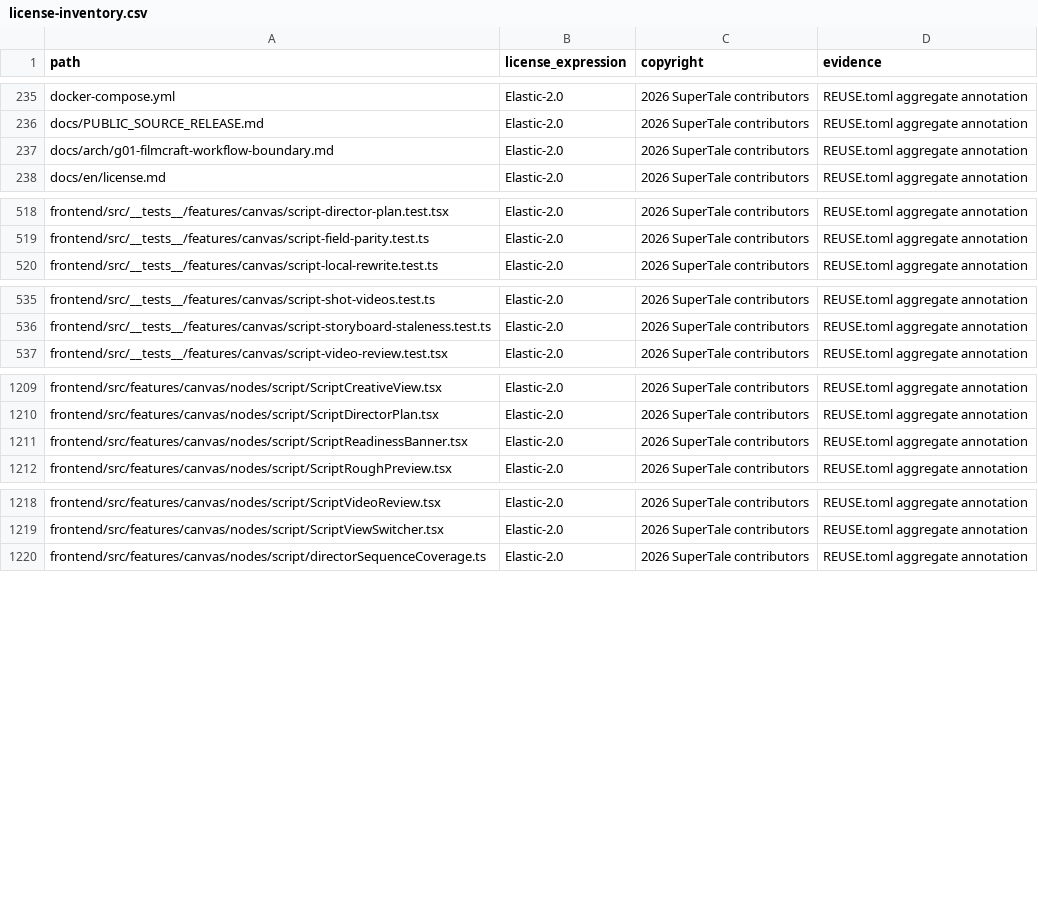
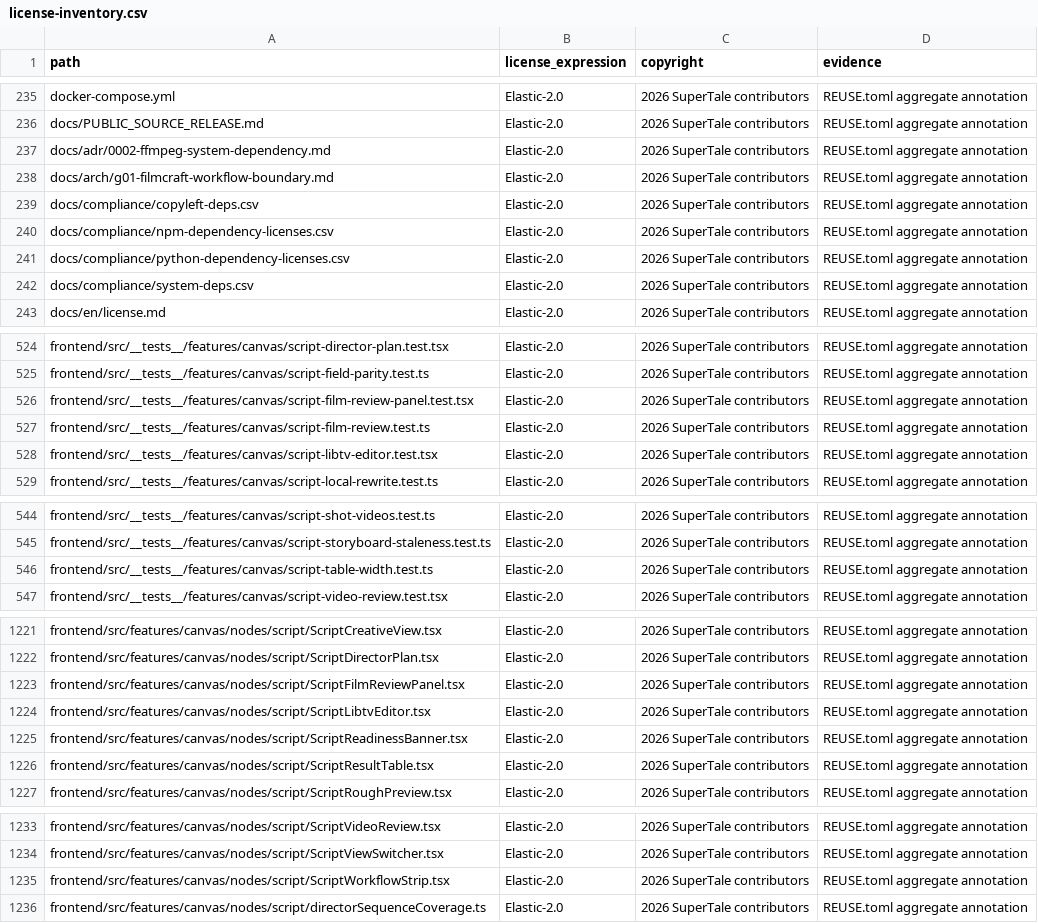
Before and after one commit to mengxiangshu666/Canvillage, a CSV file: license-inventory.csv, drawn as a sheet; only a part is shown, gaps mark what is left out; the diff covers the shown part only.

Commit message:
chore(compliance): register libtv editor source files

```diff
--- a/license-inventory.csv
+++ b/license-inventory.csv
@@ -236,3 +236,8 @@ docker-compose.yml,Elastic-2.0,2026 SuperTale contributors,REUSE.toml aggregate
 docs/PUBLIC_SOURCE_RELEASE.md,Elastic-2.0,2026 SuperTale contributors,REUSE.toml aggregate annotation
+docs/adr/0002-ffmpeg-system-dependency.md,Elastic-2.0,2026 SuperTale contributors,REUSE.toml aggregate annotation
 docs/arch/g01-filmcraft-workflow-boundary.md,Elastic-2.0,2026 SuperTale contributors,REUSE.toml aggregate annotation
+docs/compliance/copyleft-deps.csv,Elastic-2.0,2026 SuperTale contributors,REUSE.toml aggregate annotation
+docs/compliance/npm-dependency-licenses.csv,Elastic-2.0,2026 SuperTale contributors,REUSE.toml aggregate annotation
+docs/compliance/python-dependency-licenses.csv,Elastic-2.0,2026 SuperTale contributors,REUSE.toml aggregate annotation
+docs/compliance/system-deps.csv,Elastic-2.0,2026 SuperTale contributors,REUSE.toml aggregate annotation
 docs/en/license.md,Elastic-2.0,2026 SuperTale contributors,REUSE.toml aggregate annotation
@@ -519,2 +525,5 @@ frontend/src/__tests__/features/canvas/script-director-plan.test.tsx,Elastic-2.0
 frontend/src/__tests__/features/canvas/script-field-parity.test.ts,Elastic-2.0,2026 SuperTale contributors,REUSE.toml aggregate annotation
+frontend/src/__tests__/features/canvas/script-film-review-panel.test.tsx,Elastic-2.0,2026 SuperTale contributors,REUSE.toml aggregate annotation
+frontend/src/__tests__/features/canvas/script-film-review.test.ts,Elastic-2.0,2026 SuperTale contributors,REUSE.toml aggregate annotation
+frontend/src/__tests__/features/canvas/script-libtv-editor.test.tsx,Elastic-2.0,2026 SuperTale contributors,REUSE.toml aggregate annotation
 frontend/src/__tests__/features/canvas/script-local-rewrite.test.ts,Elastic-2.0,2026 SuperTale contributors,REUSE.toml aggregate annotation
@@ -536,2 +545,3 @@ frontend/src/__tests__/features/canvas/script-shot-videos.test.ts,Elastic-2.0,20
 frontend/src/__tests__/features/canvas/script-storyboard-staleness.test.ts,Elastic-2.0,2026 SuperTale contributors,REUSE.toml aggregate annotation
+frontend/src/__tests__/features/canvas/script-table-width.test.ts,Elastic-2.0,2026 SuperTale contributors,REUSE.toml aggregate annotation
 frontend/src/__tests__/features/canvas/script-video-review.test.tsx,Elastic-2.0,2026 SuperTale contributors,REUSE.toml aggregate annotation
@@ -1210,3 +1222,6 @@ frontend/src/features/canvas/nodes/script/ScriptCreativeView.tsx,Elastic-2.0,202
 frontend/src/features/canvas/nodes/script/ScriptDirectorPlan.tsx,Elastic-2.0,2026 SuperTale contributors,REUSE.toml aggregate annotation
+frontend/src/features/canvas/nodes/script/ScriptFilmReviewPanel.tsx,Elastic-2.0,2026 SuperTale contributors,REUSE.toml aggregate annotation
+frontend/src/features/canvas/nodes/script/ScriptLibtvEditor.tsx,Elastic-2.0,2026 SuperTale contributors,REUSE.toml aggregate annotation
 frontend/src/features/canvas/nodes/script/ScriptReadinessBanner.tsx,Elastic-2.0,2026 SuperTale contributors,REUSE.toml aggregate annotation
+frontend/src/features/canvas/nodes/script/ScriptResultTable.tsx,Elastic-2.0,2026 SuperTale contributors,REUSE.toml aggregate annotation
 frontend/src/features/canvas/nodes/script/ScriptRoughPreview.tsx,Elastic-2.0,2026 SuperTale contributors,REUSE.toml aggregate annotation
@@ -1219,2 +1234,3 @@ frontend/src/features/canvas/nodes/script/ScriptVideoReview.tsx,Elastic-2.0,2026
 frontend/src/features/canvas/nodes/script/ScriptViewSwitcher.tsx,Elastic-2.0,2026 SuperTale contributors,REUSE.toml aggregate annotation
+frontend/src/features/canvas/nodes/script/ScriptWorkflowStrip.tsx,Elastic-2.0,2026 SuperTale contributors,REUSE.toml aggregate annotation
 frontend/src/features/canvas/nodes/script/directorSequenceCoverage.ts,Elastic-2.0,2026 SuperTale contributors,REUSE.toml aggregate annotation
```
Also changed, not shown: 22 moved rows elsewhere in this file.
